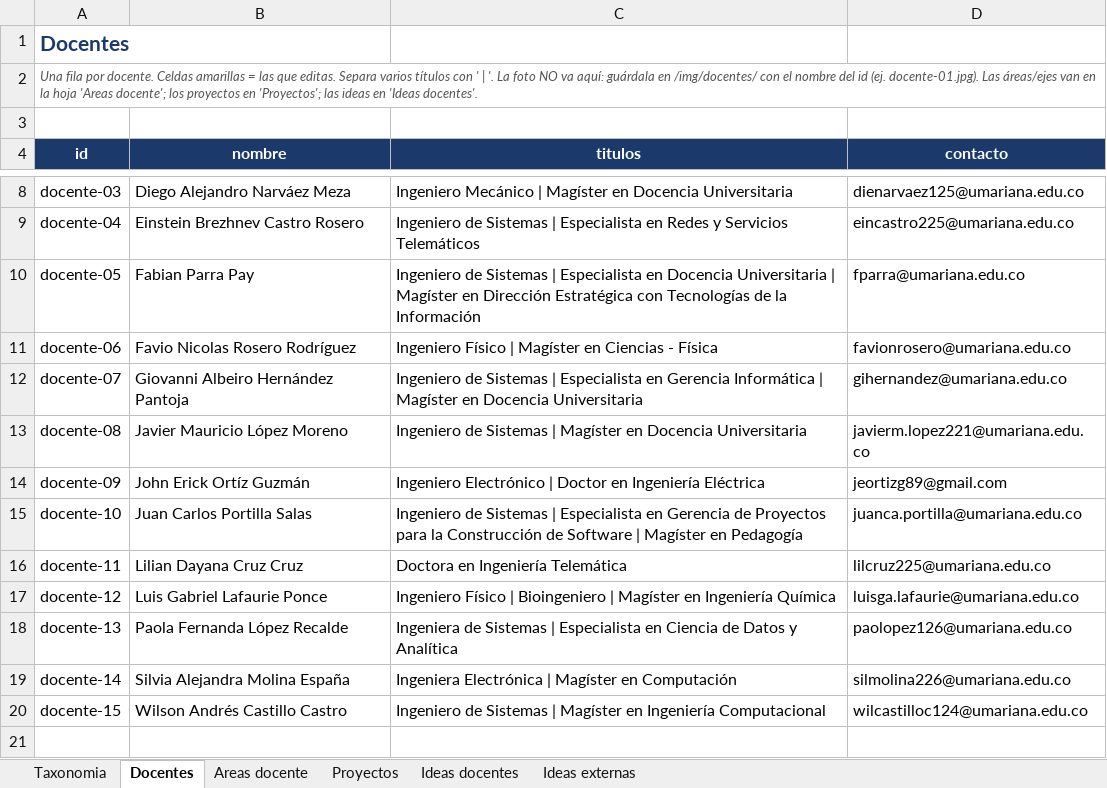
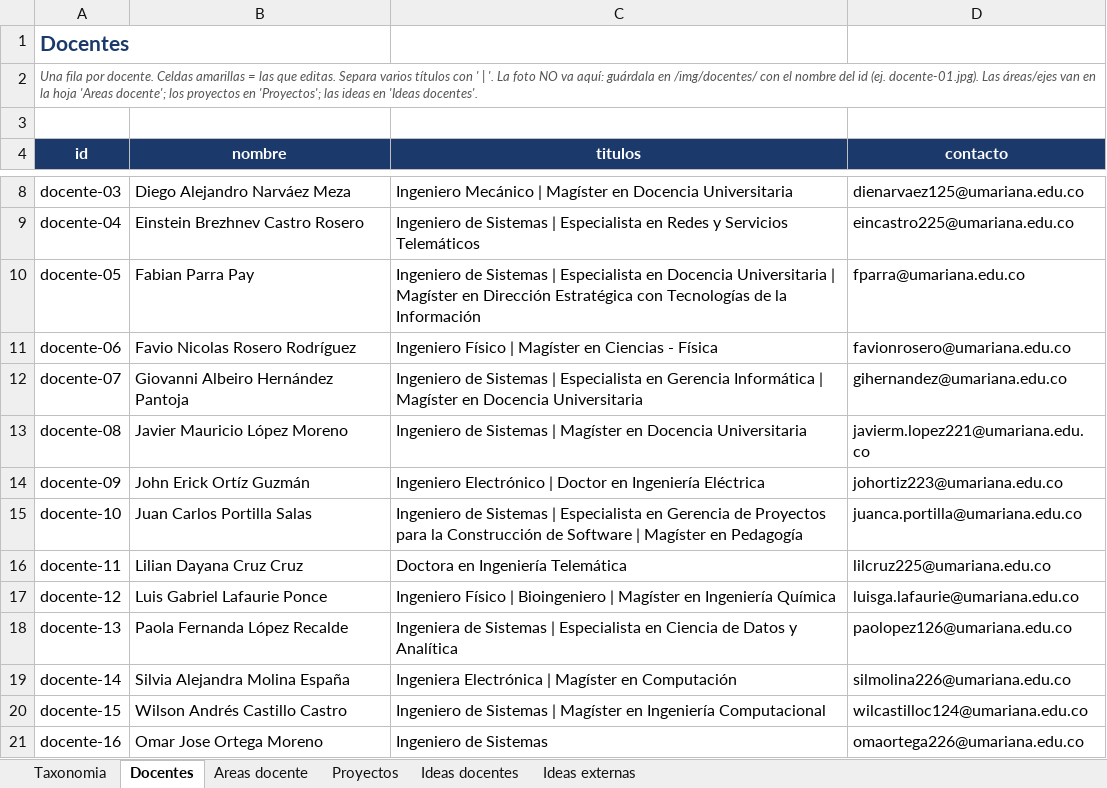
Before and after one commit to johnerickortiz/perfiles-docentes, an Excel workbook: tools/perfiles_docentes_datos.xlsx, sheet Docentes, drawn as a sheet; only a part is shown, gaps mark what is left out; values as stored, in another font and other column widths than the file's, no borders; the diff names each change by its address in the sheet, - before the commit and + after, or states it on an @@ line.

```diff
--- a/tools/perfiles_docentes_datos.xlsx (sheet Docentes)
+++ b/tools/perfiles_docentes_datos.xlsx (sheet Docentes)
-D14 (contacto): jeortizg89@gmail.com
+D14 (contacto): johortiz223@umariana.edu.co
+row 21: docente-16 | Omar Jose Ortega Moreno | Ingeniero de Sistemas | omaortega226@umariana.edu.co
```
Also changed, not shown: sheet Proyectos, sheet Areas docente, sheet Ideas externas, sheet Ideas docentes, hidden cells, 20 other files.
